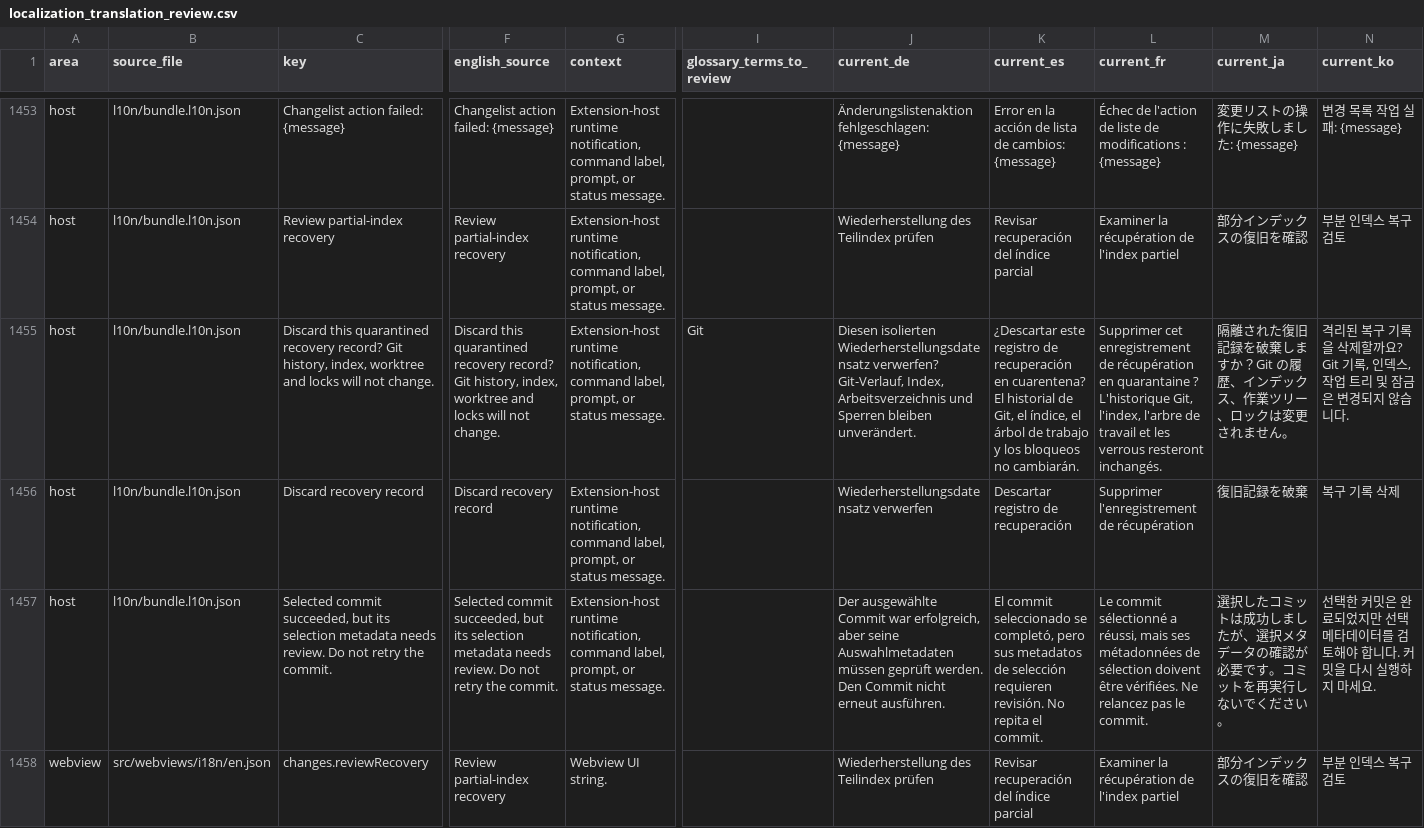
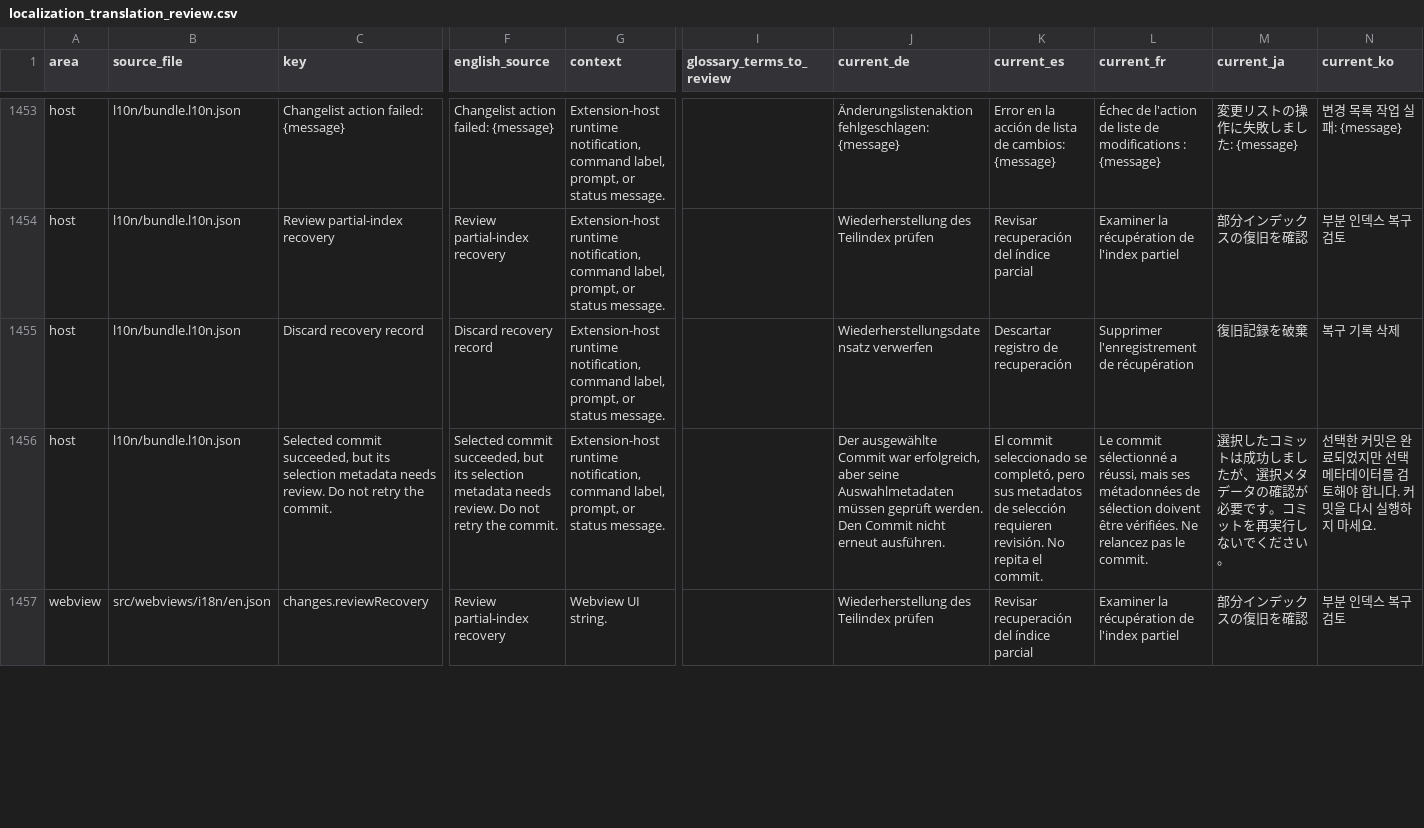
Before and after one commit to LoliWolf/IntelliGit, a CSV file: docs/localization/localization_translation_review.csv, drawn as a sheet; only a part is shown, gaps mark what is left out; removed rows and columns are numbered as before the commit, all else as after; rows hold the shown columns only; the diff covers the shown part only; the diff names each change by its address in the sheet, - before the commit and + after, or states it on an @@ line.

Commit message:
fix: restore failed commit choices and expose unreadable recovery records

```diff
--- a/docs/localization/localization_translation_review.csv
+++ b/docs/localization/localization_translation_review.csv
-row 1455: host | l10n/bundle.l10n.json | Discard this quarantined recovery record? Git history, index, worktree and locks will not change. | Discard this quarantined recovery record? Git history, index, worktree and locks will not change. | Extension-host runtime notification, command label, prompt, or status message. | Git | Diesen isolierten Wiederherstellungsdatensatz verwerfen? Git-Verlauf, Index, Arbeitsverzeichnis und Sperren bleiben unverändert. | ¿Descartar este registro de recuperación en cuarentena? El historial de Git, el índice, el árbol de trabajo y los bloqueos no cambiarán. | Supprimer cet enregistrement de récupération en quarantaine ? L'historique Git, l'index, l'arbre de travail et les verrous resteront inchangés. | 隔離された復旧記録を破棄しますか？Git の履歴、インデックス、作業ツリー、ロックは変更されません。 | 격리된 복구 기록을 삭제할까요? Git 기록, 인덱스, 작업 트리 및 잠금은 변경되지 않습니다.
```
Also changed, not shown: 2 added rows elsewhere in this file, 21 other files.
